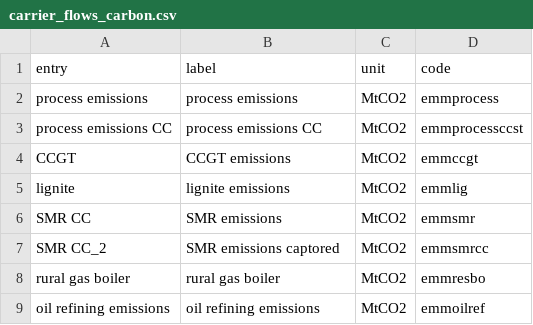
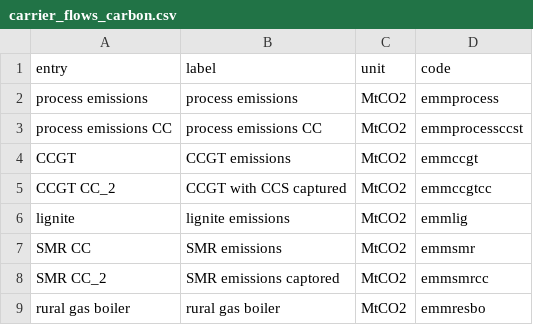
Before and after one commit to IntSusEnergySystems/pypsa2html, a CSV file: src/pypsa2html/data/carrier_flows_carbon.csv, drawn as a sheet; only a part is shown; the shorter side is filled out with more unchanged rows; the diff names each change by its address in the sheet, - before the commit and + after, or states it on an @@ line.

```diff
--- a/src/pypsa2html/data/carrier_flows_carbon.csv
+++ b/src/pypsa2html/data/carrier_flows_carbon.csv
+row 5: CCGT CC_2 | CCGT with CCS captured | MtCO2 | emmccgtcc
```
Also changed, not shown: src/pypsa2html/data/processes_carbon.csv, src/pypsa2html/data/tech_colors.csv, 10 other files.
